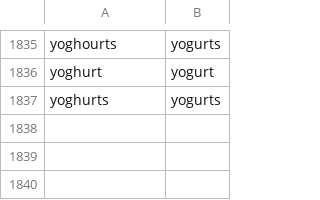
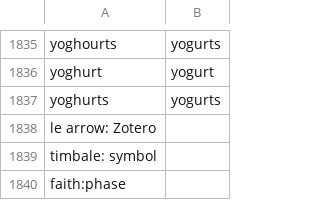
Before and after one commit to Kamholtz/community, a CSV file: settings/words_to_replace.csv, drawn as a sheet; only a part is shown, gaps mark what is left out; the diff names each change by its address in the sheet, - before the commit and + after, or states it on an @@ line.

Commit message:
feat: update *.talon-list

```diff
--- a/settings/words_to_replace.csv
+++ b/settings/words_to_replace.csv
+row 1838: le arrow: Zotero
+row 1839: timbale: symbol
+row 1840: faith:phase
```
Also changed, not shown: 1 other file.
